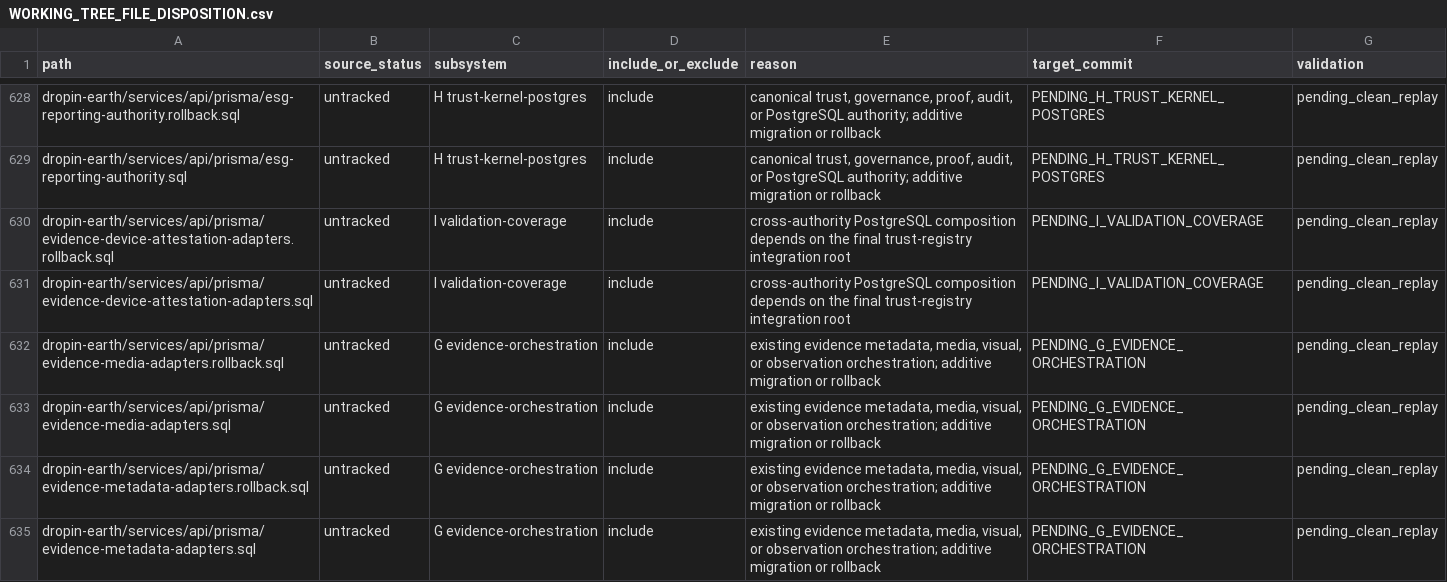
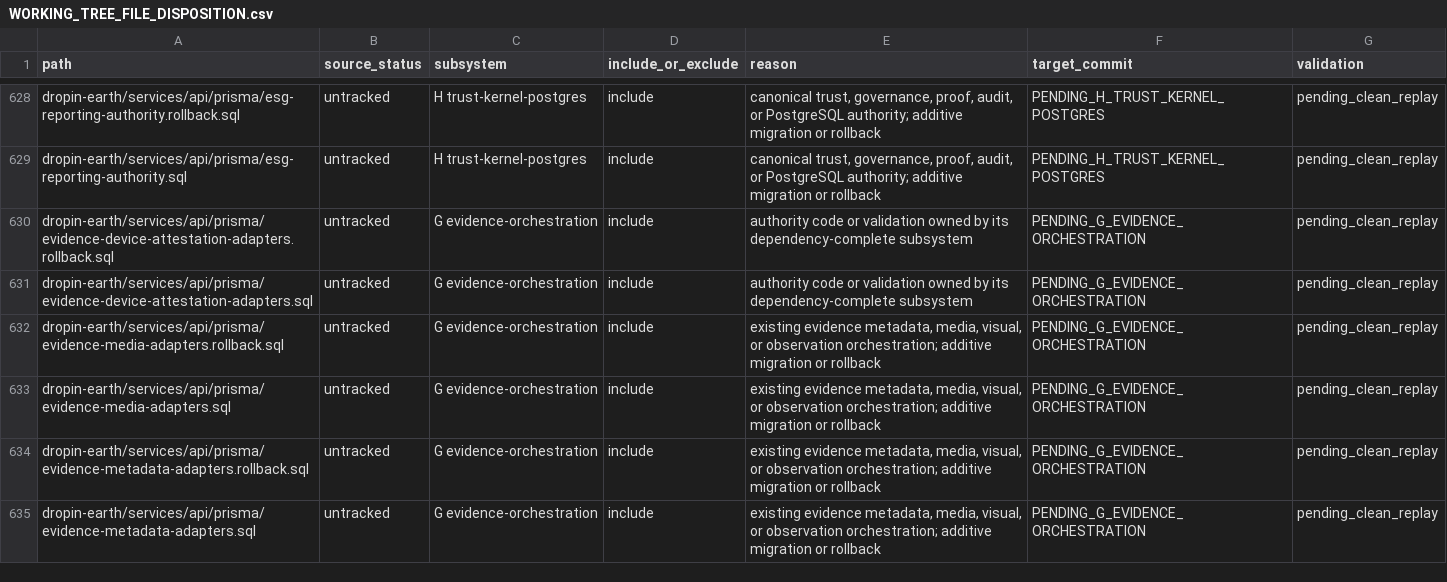
Before and after one commit to Dropineth/dropin, a CSV file: dropin-earth/docs/WORKING_TREE_FILE_DISPOSITION.csv, drawn as a sheet; only a part is shown, gaps mark what is left out; the diff covers the shown part only.

Commit message:
docs(recovery): refine evidence slice dependencies

```diff
--- a/dropin-earth/docs/WORKING_TREE_FILE_DISPOSITION.csv
+++ b/dropin-earth/docs/WORKING_TREE_FILE_DISPOSITION.csv
@@ -629,4 +629,4 @@ dropin-earth/services/api/prisma/esg-reporting-authority.rollback.sql,untracked,
 dropin-earth/services/api/prisma/esg-reporting-authority.sql,untracked,H trust-kernel-postgres,include,"canonical trust, governance, proof, audit, or PostgreSQL authority; additive migration or rollback",PENDING_H_TRUST_KERNEL_POSTGRES,pending_clean_replay
-dropin-earth/services/api/prisma/evidence-device-attestation-adapters.rollback.sql,untracked,I validation-coverage,include,cross-authority PostgreSQL composition depends on the final trust-registry integration root,PENDING_I_VALIDATION_COVERAGE,pending_clean_replay
-dropin-earth/services/api/prisma/evidence-device-attestation-adapters.sql,untracked,I validation-coverage,include,cross-authority PostgreSQL composition depends on the final trust-registry integration root,PENDING_I_VALIDATION_COVERAGE,pending_clean_replay
+dropin-earth/services/api/prisma/evidence-device-attestation-adapters.rollback.sql,untracked,G evidence-orchestration,include,authority code or validation owned by its dependency-complete subsystem,PENDING_G_EVIDENCE_ORCHESTRATION,pending_clean_replay
+dropin-earth/services/api/prisma/evidence-device-attestation-adapters.sql,untracked,G evidence-orchestration,include,authority code or validation owned by its dependency-complete subsystem,PENDING_G_EVIDENCE_ORCHESTRATION,pending_clean_replay
 dropin-earth/services/api/prisma/evidence-media-adapters.rollback.sql,untracked,G evidence-orchestration,include,"existing evidence metadata, media, visual, or observation orchestration; additive migration or rollback",PENDING_G_EVIDENCE_ORCHESTRATION,pending_clean_replay
```
Also changed, not shown: 15 edited cells elsewhere in this file, 1 other file.
